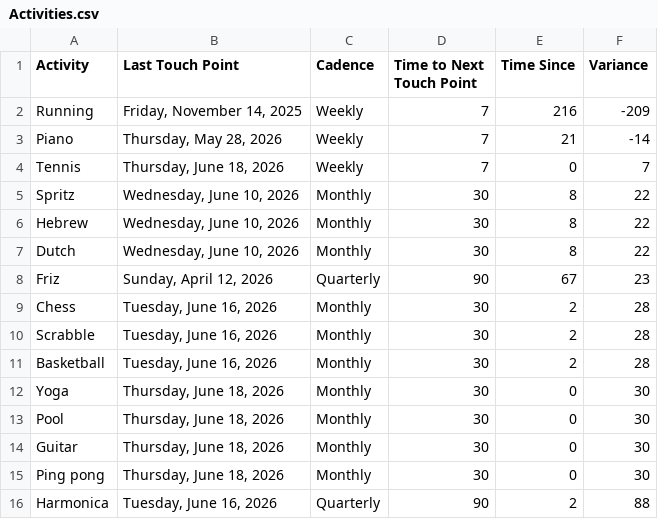
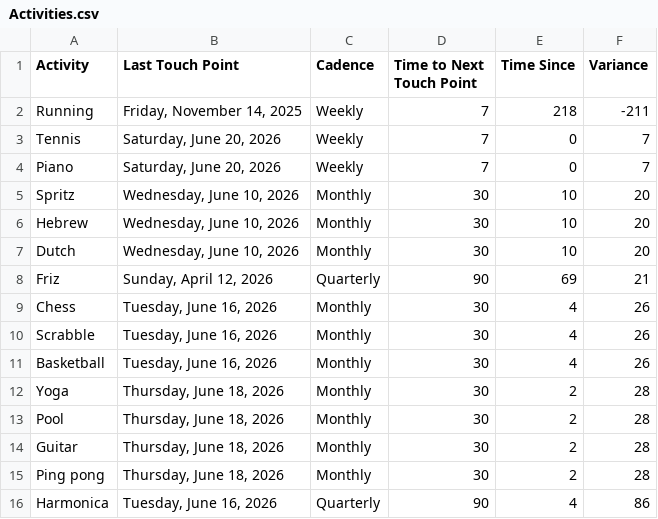
Before and after one commit to iraseidman/public, a CSV file: Activities.csv, drawn as a sheet.

```diff
--- a/Activities.csv
+++ b/Activities.csv
@@ -1,16 +1,16 @@
 Activity,Last Touch Point,Cadence,Time to Next Touch Point,Time Since,Variance
-Running,"Friday, November 14, 2025",Weekly,7,216,-209
-Piano,"Thursday, May 28, 2026",Weekly,7,21,-14
-Tennis,"Thursday, June 18, 2026",Weekly,7,0,7
-Spritz,"Wednesday, June 10, 2026",Monthly,30,8,22
-Hebrew,"Wednesday, June 10, 2026",Monthly,30,8,22
-Dutch,"Wednesday, June 10, 2026",Monthly,30,8,22
-Friz,"Sunday, April 12, 2026",Quarterly,90,67,23
-Chess,"Tuesday, June 16, 2026",Monthly,30,2,28
-Scrabble,"Tuesday, June 16, 2026",Monthly,30,2,28
-Basketball,"Tuesday, June 16, 2026",Monthly,30,2,28
-Yoga,"Thursday, June 18, 2026",Monthly,30,0,30
-Pool,"Thursday, June 18, 2026",Monthly,30,0,30
-Guitar,"Thursday, June 18, 2026",Monthly,30,0,30
-Ping pong,"Thursday, June 18, 2026",Monthly,30,0,30
-Harmonica,"Tuesday, June 16, 2026",Quarterly,90,2,88
+Running,"Friday, November 14, 2025",Weekly,7,218,-211
+Tennis,"Saturday, June 20, 2026",Weekly,7,0,7
+Piano,"Saturday, June 20, 2026",Weekly,7,0,7
+Spritz,"Wednesday, June 10, 2026",Monthly,30,10,20
+Hebrew,"Wednesday, June 10, 2026",Monthly,30,10,20
+Dutch,"Wednesday, June 10, 2026",Monthly,30,10,20
+Friz,"Sunday, April 12, 2026",Quarterly,90,69,21
+Chess,"Tuesday, June 16, 2026",Monthly,30,4,26
+Scrabble,"Tuesday, June 16, 2026",Monthly,30,4,26
+Basketball,"Tuesday, June 16, 2026",Monthly,30,4,26
+Yoga,"Thursday, June 18, 2026",Monthly,30,2,28
+Pool,"Thursday, June 18, 2026",Monthly,30,2,28
+Guitar,"Thursday, June 18, 2026",Monthly,30,2,28
+Ping pong,"Thursday, June 18, 2026",Monthly,30,2,28
+Harmonica,"Tuesday, June 16, 2026",Quarterly,90,4,86
```
Also changed, not shown: Email/gmail.csv, Email/yahoo.csv, 5 other files.
